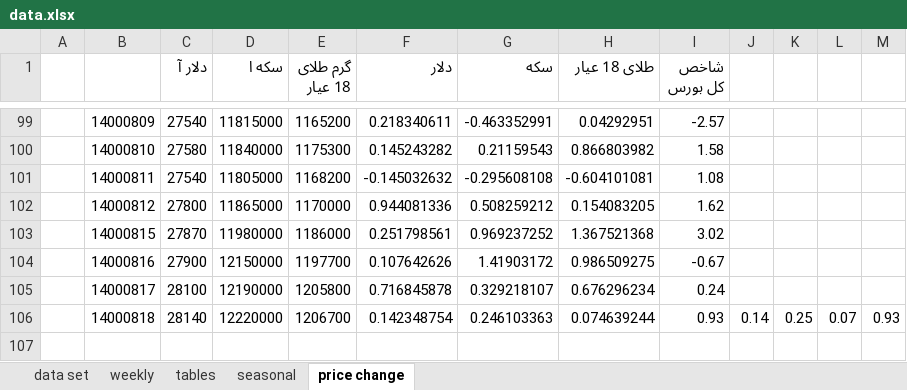
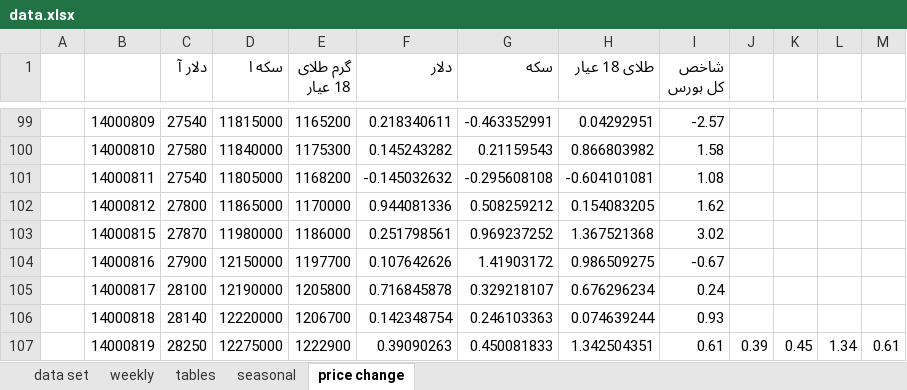
Before and after one commit to moeinmir/dendataset, an Excel workbook: data.xlsx, sheet price change, drawn as a sheet; only a part is shown, gaps mark what is left out; values as stored, in another font and other column widths than the file's, no borders; charts and pictures not drawn; the diff names each change by its address in the sheet, - before the commit and + after, or states it on an @@ line.

```diff
--- a/data.xlsx (sheet price change)
+++ b/data.xlsx (sheet price change)
-J106: 0.14
+J106: (empty)
-K106: 0.25
+K106: (empty)
-L106: 0.07
+L106: (empty)
-M106: 0.93
+M106: (empty)
+row 107:  | 14000819 | 28250 | 12275000 | 1222900 | 0.39090263 | 0.450081833 | 1.342504351 | 0.61 | 0.39 | 0.45 | 1.34 | 0.61
```
Also changed, not shown: sheet data set, sheet tables, formulas that keep their value, charts or pictures, format.xlsx.
